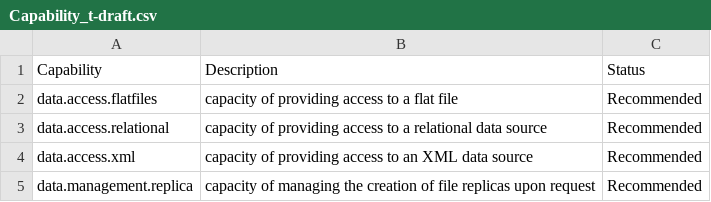
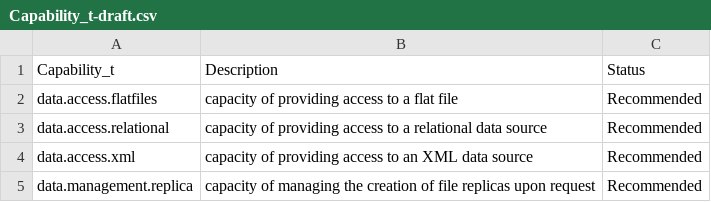
Before and after one commit to RoseECooper/Enumerations, a CSV file: Capability_t-draft.csv, drawn as a sheet; only a part is shown.

```diff
--- a/Capability_t-draft.csv
+++ b/Capability_t-draft.csv
@@ -1,2 +1,2 @@
-"Capability","Description","Status"
+"Capability_t","Description","Status"
 "data.access.flatfiles","capacity of providing access to a flat file","Recommended"
```
Also changed, not shown: ServiceType_t-draft.csv, 3 other files.
